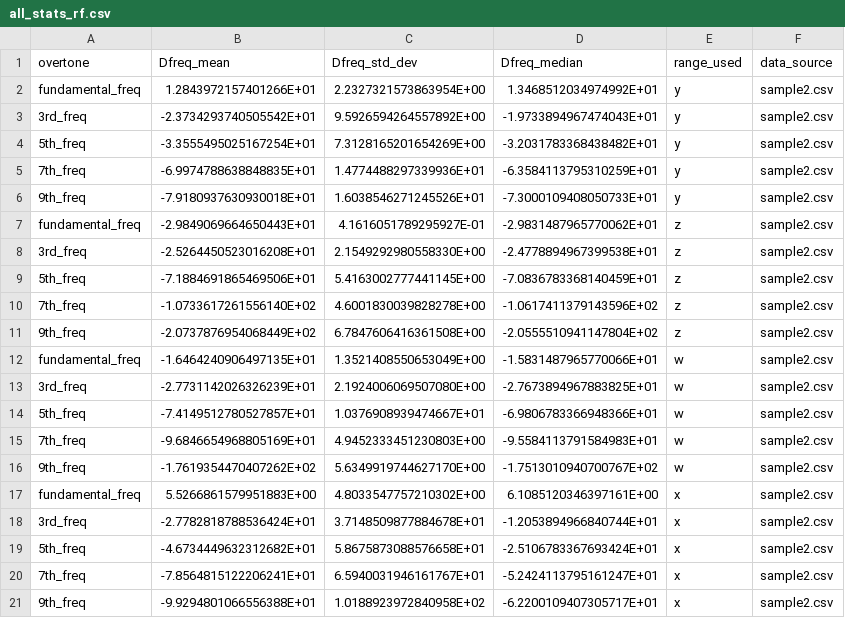
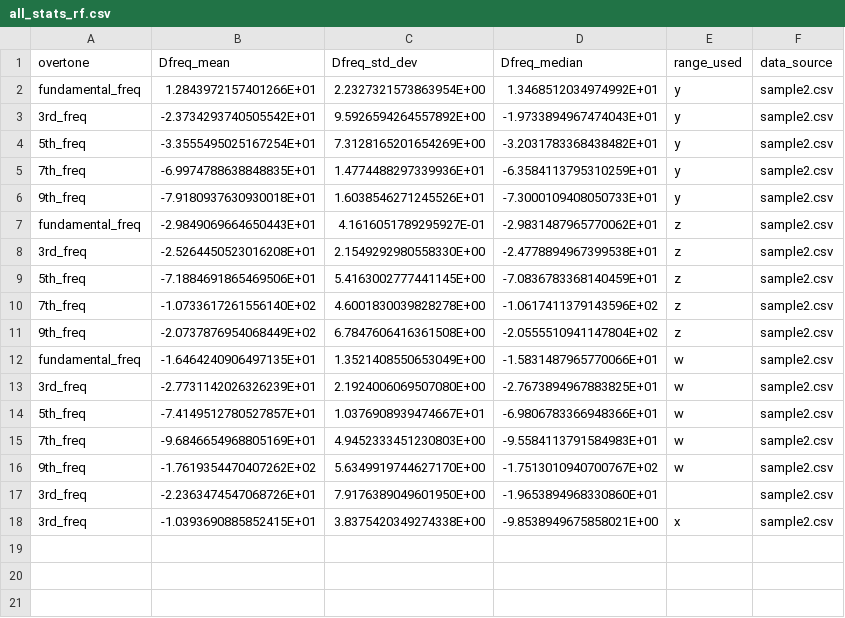
Before and after one commit to b-pardi/Research, a CSV file: BraTaDio_Fn/selected_ranges/all_stats_rf.csv, drawn as a sheet; removed rows and columns are numbered as before the commit, all else as after; the diff names each change by its address in the sheet, - before the commit and + after, or states it on an @@ line.

Commit message:
fixed column 5, refactoring added

```diff
--- a/BraTaDio_Fn/selected_ranges/all_stats_rf.csv
+++ b/BraTaDio_Fn/selected_ranges/all_stats_rf.csv
-row 17: fundamental_freq | 5.5266861579951883E+00 | 4.8033547757210302E+00 | 6.1085120346397161E+00 | x | sample2.csv
-row 18: 3rd_freq | -2.7782818788536424E+01 | 3.7148509877884678E+01 | -1.2053894966840744E+01 | x | sample2.csv
-row 19: 5th_freq | -4.6734449632312682E+01 | 5.8675873088576658E+01 | -2.5106783367693424E+01 | x | sample2.csv
-row 20: 7th_freq | -7.8564815122206241E+01 | 6.5940031946161767E+01 | -5.2424113795161247E+01 | x | sample2.csv
-row 21: 9th_freq | -9.9294801066556388E+01 | 1.0188923972840958E+02 | -6.2200109407305717E+01 | x | sample2.csv
+row 17: 3rd_freq | -2.2363474547068726E+01 | 7.9176389049601950E+00 | -1.9653894968330860E+01 |  | sample2.csv
+row 18: 3rd_freq | -1.0393690885852415E+01 | 3.8375420349274338E+00 | -9.8538949675858021E+00 | x | sample2.csv
```
Also changed, not shown: BraTaDio_Fn/selected_ranges/all_stats_dis.csv, 3 other files.
